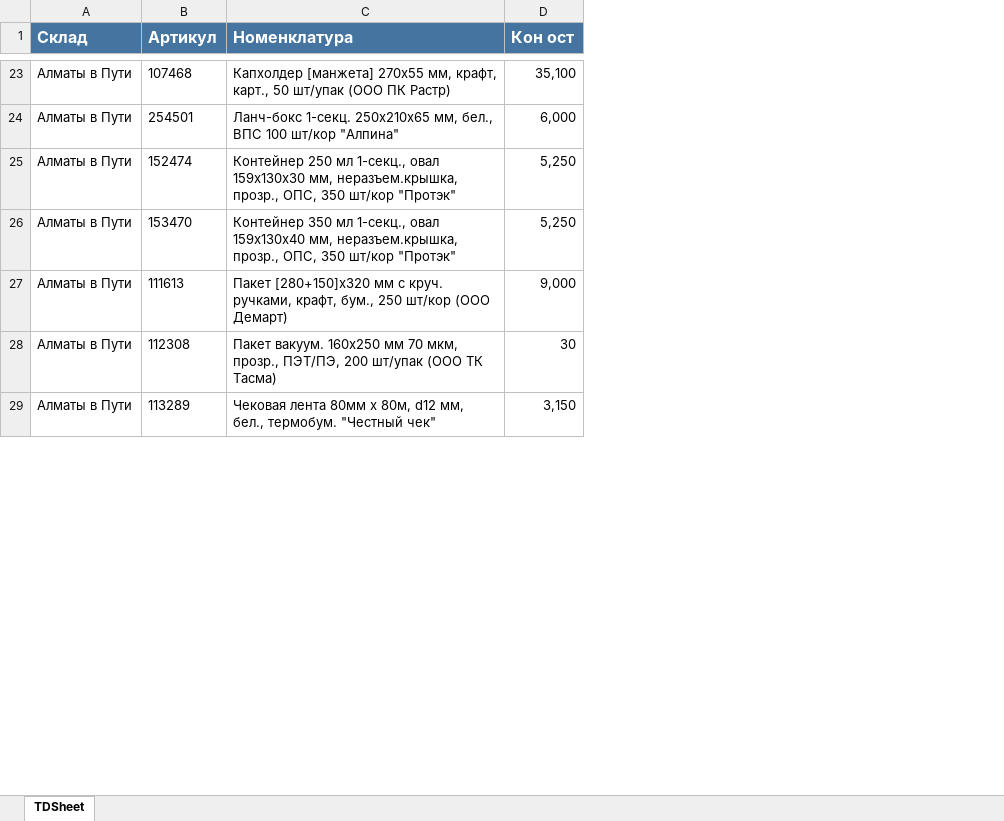
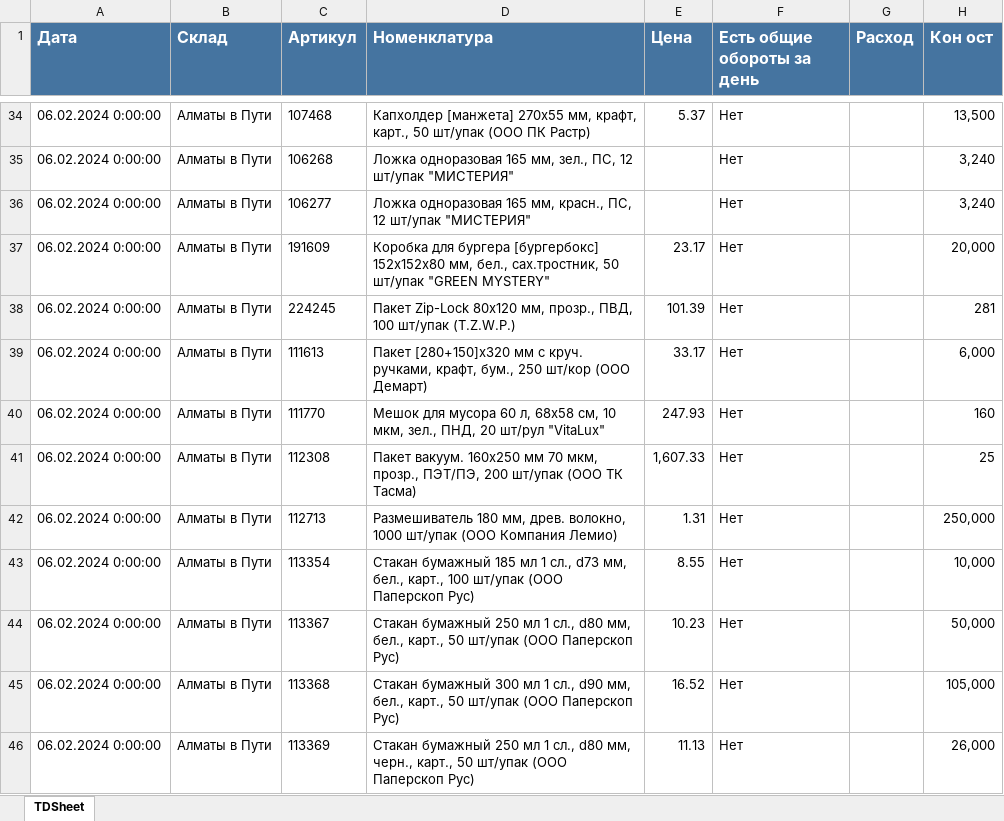
Before and after one commit to killri/ASIA-STOCKS, an Excel workbook: data/В пути АЛМ.xlsx, sheet TDSheet, drawn as a sheet; only a part is shown, gaps mark what is left out; values as stored, in another font and other column widths than the file's, no borders; charts and pictures not drawn; removed rows and columns are numbered as before the commit, all else as after; the diff covers the shown part only; the diff names each change by its address in the sheet, - before the commit and + after, or states it on an @@ line.

```diff
--- a/data/В пути АЛМ.xlsx (sheet TDSheet)
+++ b/data/В пути АЛМ.xlsx (sheet TDSheet)
+column A (Дата), row 34: 06.02.2024 0:00:00; row 39: 06.02.2024 0:00:00; row 41: 06.02.2024 0:00:00
+column E (Цена), row 34: 5.37; row 39: 33.17; row 41: 1,607.33
+column F (Есть общие обороты за день), row 34: Нет; row 39: Нет; row 41: Нет
+column G (Расход), empty
-H34 (Кон ост): 35,100
+H34 (Кон ост): 13,500
-row 24: Алматы в Пути | 254501 | Ланч-бокс 1-секц. 250х210х65 мм, бел., ВПС 100 шт/кор "Алпина" | 6,000
-row 25: Алматы в Пути | 152474 | Контейнер 250 мл 1-секц., овал 159х130х30 мм, неразъем.крышка, прозр., ОПС, 350 шт/кор "Протэк" | 5,250
-row 26: Алматы в Пути | 153470 | Контейнер 350 мл 1-секц., овал 159х130х40 мм, неразъем.крышка, прозр., ОПС, 350 шт/кор "Протэк" | 5,250
+row 35: 06.02.2024 0:00:00 | Алматы в Пути | 106268 | Ложка одноразовая 165 мм, зел., ПС, 12 шт/упак "МИСТЕРИЯ" |  | Нет |  | 3,240
+row 36: 06.02.2024 0:00:00 | Алматы в Пути | 106277 | Ложка одноразовая 165 мм, красн., ПС, 12 шт/упак "МИСТЕРИЯ" |  | Нет |  | 3,240
+row 37: 06.02.2024 0:00:00 | Алматы в Пути | 191609 | Коробка для бургера [бургербокс] 152х152х80 мм, бел., сах.тростник, 50 шт/упак "GREEN MYSTERY" | 23.17 | Нет |  | 20,000
+row 38: 06.02.2024 0:00:00 | Алматы в Пути | 224245 | Пакет Zip-Lock 80х120 мм, прозр., ПВД, 100 шт/упак (T.Z.W.P.) | 101.39 | Нет |  | 281
-H39 (Кон ост): 9,000
+H39 (Кон ост): 6,000
+row 40: 06.02.2024 0:00:00 | Алматы в Пути | 111770 | Мешок для мусора 60 л, 68х58 см, 10 мкм, зел., ПНД, 20 шт/рул "VitaLux" | 247.93 | Нет |  | 160
-H41 (Кон ост): 30
+H41 (Кон ост): 25
-row 29: Алматы в Пути | 113289 | Чековая лента 80мм х 80м, d12 мм, бел., термобум. "Честный чек" | 3,150
+row 42: 06.02.2024 0:00:00 | Алматы в Пути | 112713 | Размешиватель 180 мм, древ. волокно, 1000 шт/упак (ООО Компания Лемио) | 1.31 | Нет |  | 250,000
+row 43: 06.02.2024 0:00:00 | Алматы в Пути | 113354 | Стакан бумажный 185 мл 1 сл., d73 мм, бел., карт., 100 шт/упак (ООО Паперскоп Рус) | 8.55 | Нет |  | 10,000
+row 44: 06.02.2024 0:00:00 | Алматы в Пути | 113367 | Стакан бумажный 250 мл 1 сл., d80 мм, бел., карт., 50 шт/упак (ООО Паперскоп Рус) | 10.23 | Нет |  | 50,000
+row 45: 06.02.2024 0:00:00 | Алматы в Пути | 113368 | Стакан бумажный 300 мл 1 сл., d90 мм, бел., карт., 50 шт/упак (ООО Паперскоп Рус) | 16.52 | Нет |  | 105,000
+row 46: 06.02.2024 0:00:00 | Алматы в Пути | 113369 | Стакан бумажный 250 мл 1 сл., d80 мм, черн., карт., 50 шт/упак (ООО Паперскоп Рус) | 11.13 | Нет |  | 26,000
```
Also changed, not shown: 35 added rows, 13 removed rows and 9 edited cells elsewhere in this sheet, data/В пути АСТ.xlsx, data/Остатки загрузка АСТ.xlsx, 42 other files.
